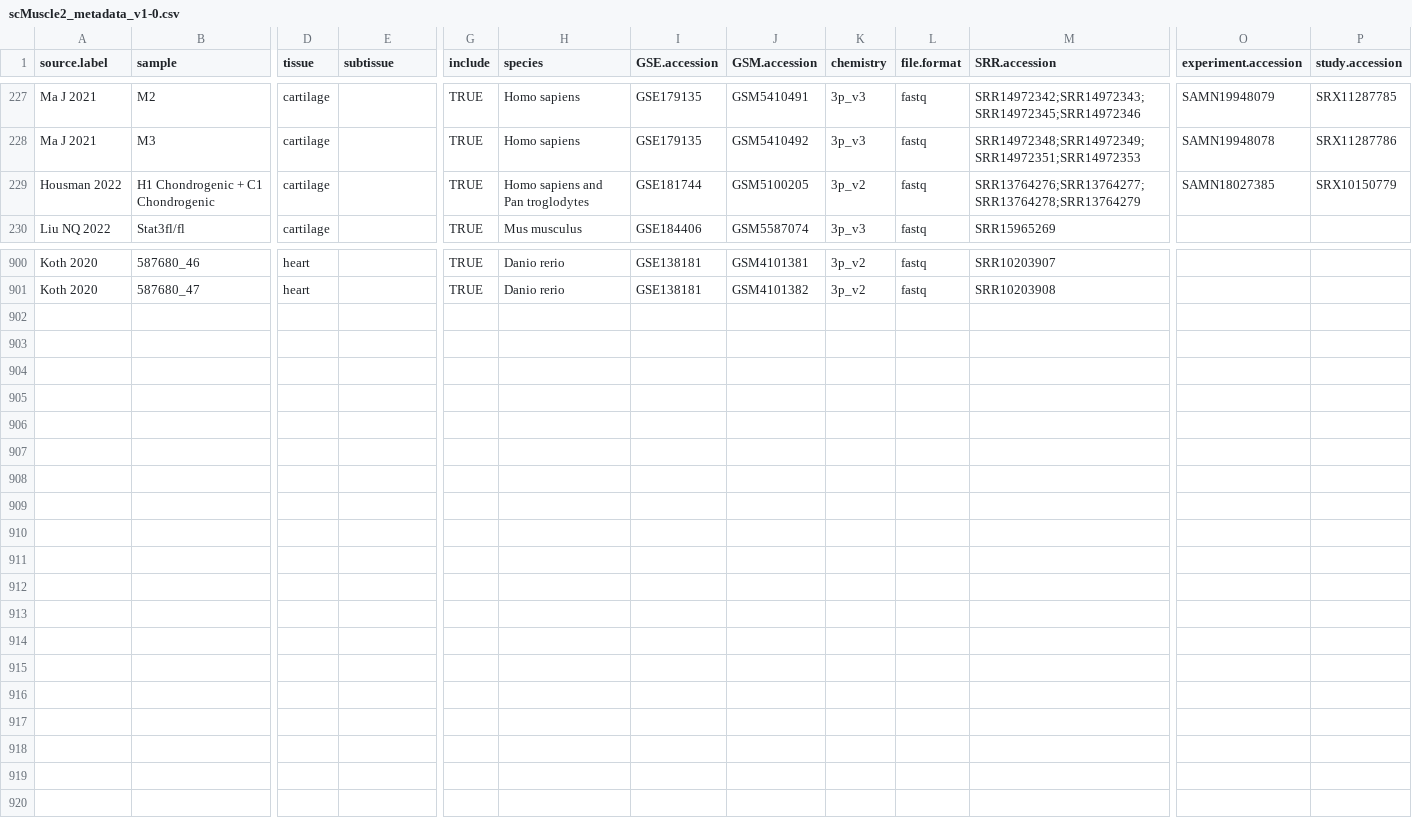
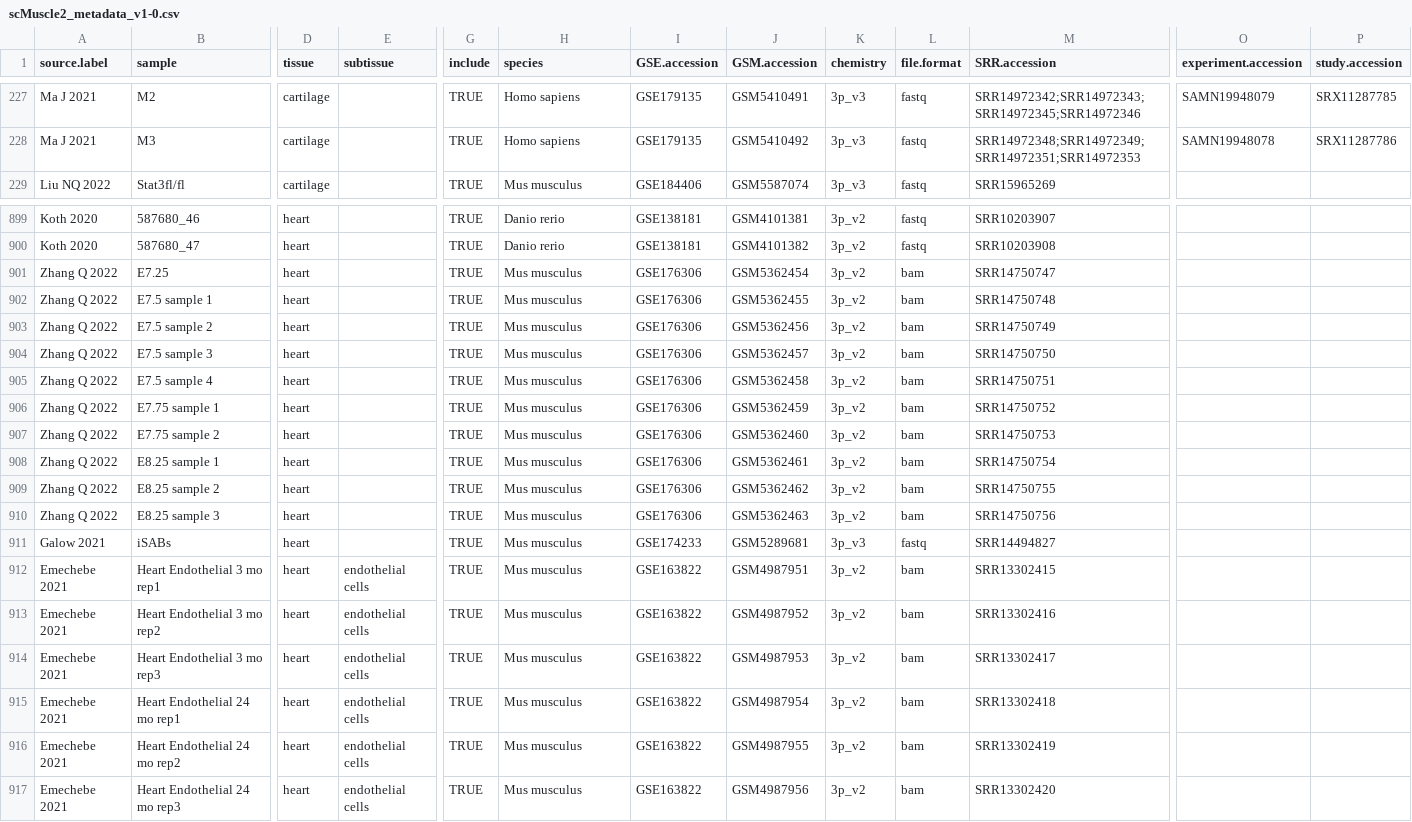
Before and after one commit to mckellardw/scMuscle2, a CSV file: scMuscle2_metadata_v1-0.csv, drawn as a sheet; only a part is shown, gaps mark what is left out; removed rows and columns are numbered as before the commit, all else as after; rows hold the shown columns only; the diff names each change by its address in the sheet, - before the commit and + after, or states it on an @@ line.

```diff
--- a/scMuscle2_metadata_v1-0.csv
+++ b/scMuscle2_metadata_v1-0.csv
-row 229: Housman 2022 | H1 Chondrogenic + C1 Chondrogenic | cartilage |  | TRUE | Homo sapiens and Pan troglodytes | GSE181744 | GSM5100205 | 3p_v2 | fastq | SRR13764276;SRR13764277;SRR13764278;SRR13764279 | SAMN18027385 | SRX10150779
+row 901: Zhang Q 2022 | E7.25 | heart |  | TRUE | Mus musculus | GSE176306 | GSM5362454 | 3p_v2 | bam | SRR14750747
+row 902: Zhang Q 2022 | E7.5 sample 1 | heart |  | TRUE | Mus musculus | GSE176306 | GSM5362455 | 3p_v2 | bam | SRR14750748
+row 903: Zhang Q 2022 | E7.5 sample 2 | heart |  | TRUE | Mus musculus | GSE176306 | GSM5362456 | 3p_v2 | bam | SRR14750749
+row 904: Zhang Q 2022 | E7.5 sample 3 | heart |  | TRUE | Mus musculus | GSE176306 | GSM5362457 | 3p_v2 | bam | SRR14750750
+row 905: Zhang Q 2022 | E7.5 sample 4 | heart |  | TRUE | Mus musculus | GSE176306 | GSM5362458 | 3p_v2 | bam | SRR14750751
+row 906: Zhang Q 2022 | E7.75 sample 1 | heart |  | TRUE | Mus musculus | GSE176306 | GSM5362459 | 3p_v2 | bam | SRR14750752
+row 907: Zhang Q 2022 | E7.75 sample 2 | heart |  | TRUE | Mus musculus | GSE176306 | GSM5362460 | 3p_v2 | bam | SRR14750753
+row 908: Zhang Q 2022 | E8.25 sample 1 | heart |  | TRUE | Mus musculus | GSE176306 | GSM5362461 | 3p_v2 | bam | SRR14750754
+row 909: Zhang Q 2022 | E8.25 sample 2 | heart |  | TRUE | Mus musculus | GSE176306 | GSM5362462 | 3p_v2 | bam | SRR14750755
+row 910: Zhang Q 2022 | E8.25 sample 3 | heart |  | TRUE | Mus musculus | GSE176306 | GSM5362463 | 3p_v2 | bam | SRR14750756
+row 911: Galow 2021 | iSABs | heart |  | TRUE | Mus musculus | GSE174233 | GSM5289681 | 3p_v3 | fastq | SRR14494827
+row 912: Emechebe 2021 | Heart Endothelial 3 mo rep1 | heart | endothelial cells | TRUE | Mus musculus | GSE163822 | GSM4987951 | 3p_v2 | bam | SRR13302415
+row 913: Emechebe 2021 | Heart Endothelial 3 mo rep2 | heart | endothelial cells | TRUE | Mus musculus | GSE163822 | GSM4987952 | 3p_v2 | bam | SRR13302416
+row 914: Emechebe 2021 | Heart Endothelial 3 mo rep3 | heart | endothelial cells | TRUE | Mus musculus | GSE163822 | GSM4987953 | 3p_v2 | bam | SRR13302417
+row 915: Emechebe 2021 | Heart Endothelial 24 mo rep1 | heart | endothelial cells | TRUE | Mus musculus | GSE163822 | GSM4987954 | 3p_v2 | bam | SRR13302418
+row 916: Emechebe 2021 | Heart Endothelial 24 mo rep2 | heart | endothelial cells | TRUE | Mus musculus | GSE163822 | GSM4987955 | 3p_v2 | bam | SRR13302419
+row 917: Emechebe 2021 | Heart Endothelial 24 mo rep3 | heart | endothelial cells | TRUE | Mus musculus | GSE163822 | GSM4987956 | 3p_v2 | bam | SRR13302420
```
Also changed, not shown: 1 other file.
